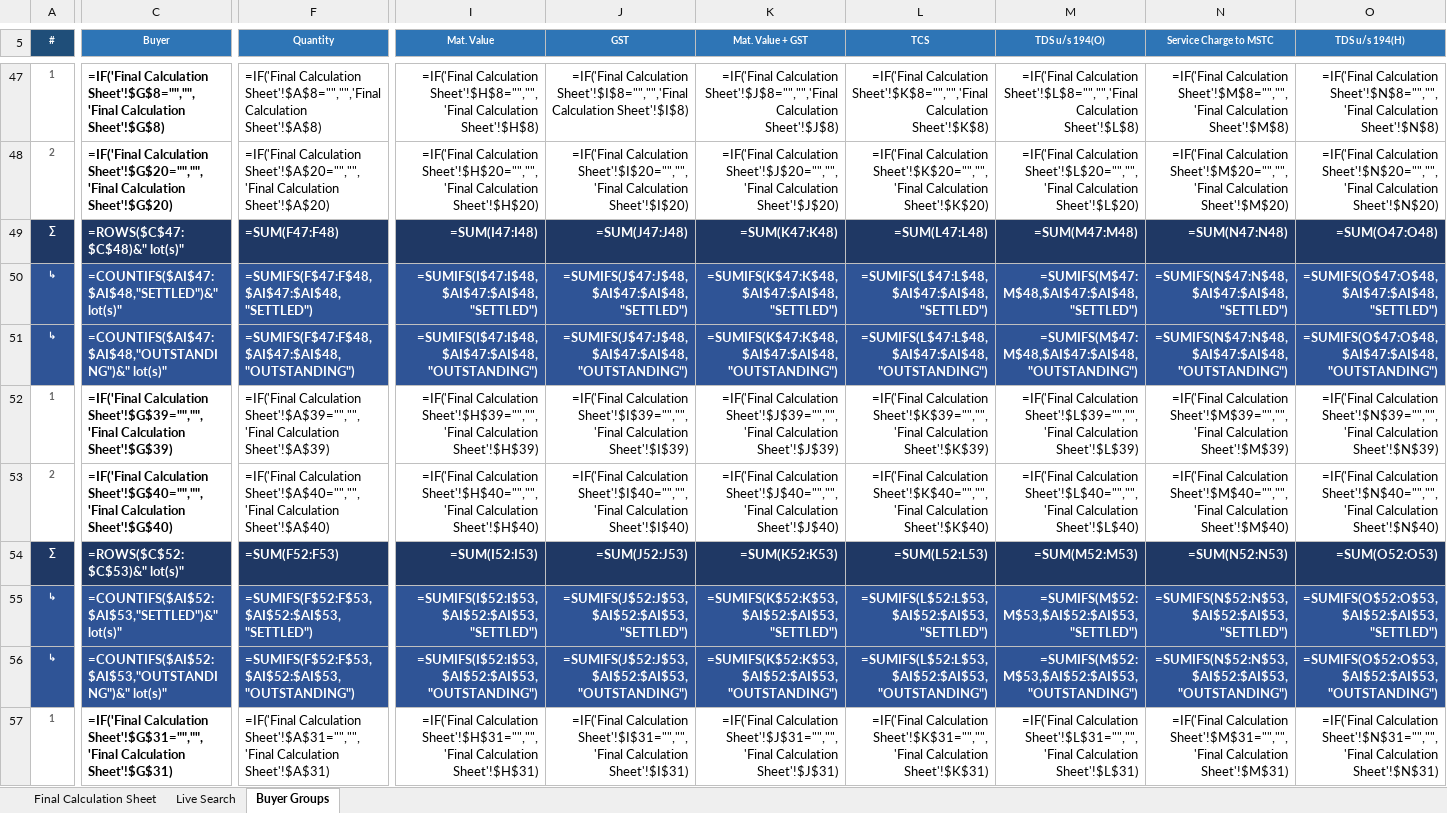
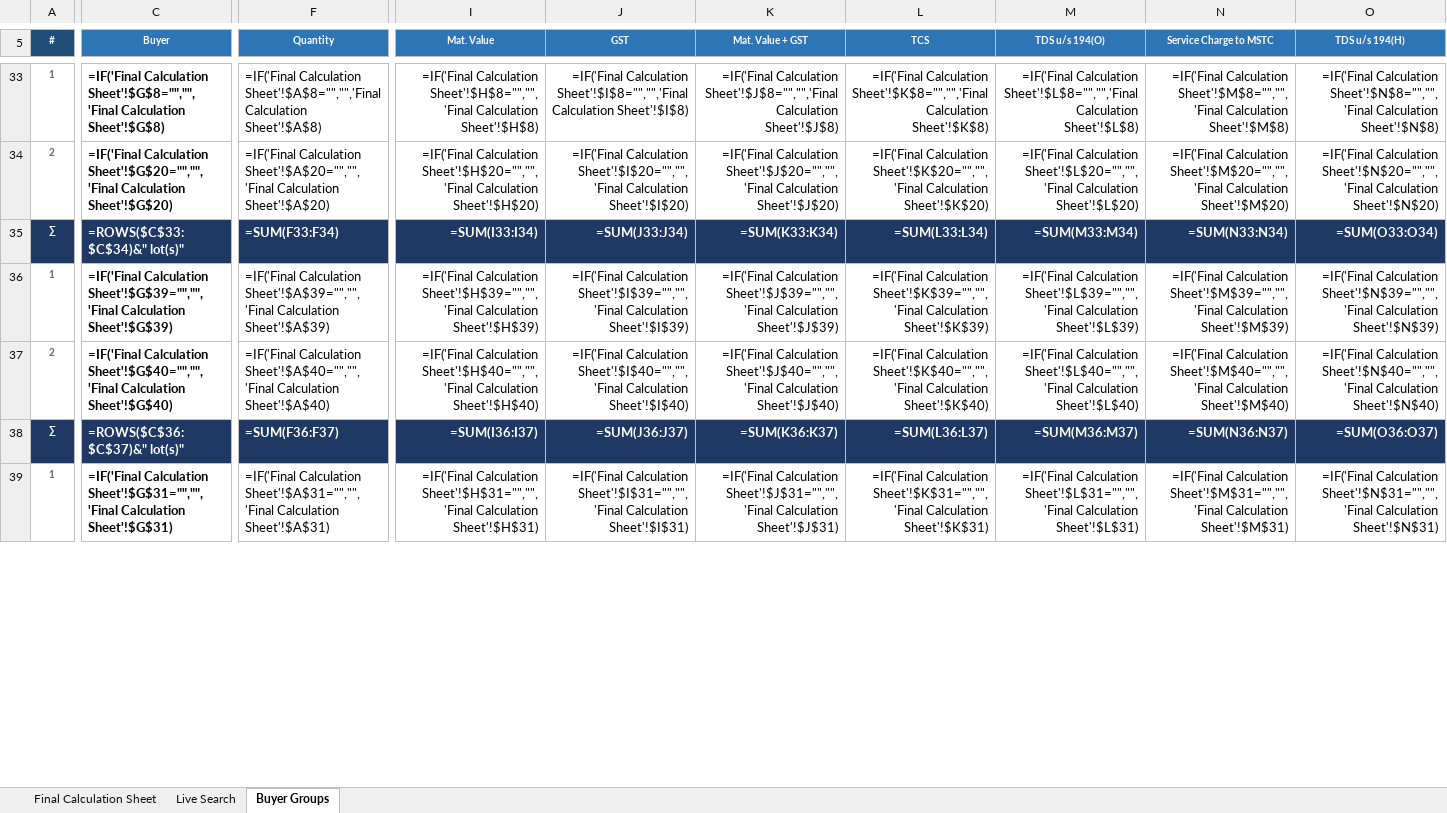
Before and after one commit to piyush4315/09.09.2026, an Excel workbook: Search any withot error.xlsx, sheet Buyer Groups, drawn as a sheet; only a part is shown, gaps mark what is left out; values as stored, in another font and other column widths than the file's, no borders; formulas without a stored value are shown as written; conditional formats not drawn; removed rows and columns are numbered as before the commit, all else as after; rows hold the shown columns only; the diff covers the shown part only; the diff names each change by its address in the sheet, - before the commit and + after, or states it on an @@ line.

Commit message:
Remove settled/unsettled split rows from Buyer Groups
Restore pre-split block layout (13 clean data+subtotal blocks,
TOTAL, GRAND) and re-apply the newer features on it: yellow
SEARCH row with per-column highlight, funnel AutoFilter, outlines
verified intact.

Co-authored-by: arena-agent <297053741+arena-agent@users.noreply.github.com>

```diff
--- a/Search any withot error.xlsx (sheet Buyer Groups)
+++ b/Search any withot error.xlsx (sheet Buyer Groups)
-C35 (Buyer): =ROWS($C$47:$C$48)&" lot(s)"
+C35 (Buyer): =ROWS($C$33:$C$34)&" lot(s)"
-F35 (Quantity): =SUM(F47:F48)
+F35 (Quantity): =SUM(F33:F34)
-I35 (Mat. Value): =SUM(I47:I48)
+I35 (Mat. Value): =SUM(I33:I34)
-J35 (GST): =SUM(J47:J48)
+J35 (GST): =SUM(J33:J34)
-K35 (Mat. Value + GST): =SUM(K47:K48)
+K35 (Mat. Value + GST): =SUM(K33:K34)
-L35 (TCS): =SUM(L47:L48)
+L35 (TCS): =SUM(L33:L34)
-M35 (TDS u/s 194(O)): =SUM(M47:M48)
+M35 (TDS u/s 194(O)): =SUM(M33:M34)
-N35 (Service Charge to MSTC): =SUM(N47:N48)
+N35 (Service Charge to MSTC): =SUM(N33:N34)
-O35 (TDS u/s 194(H)): =SUM(O47:O48)
+O35 (TDS u/s 194(H)): =SUM(O33:O34)
-row 50: ↳ | =COUNTIFS($AI$47:$AI$48,"SETTLED")&" lot(s)" | =SUMIFS(F$47:F$48,$AI$47:$AI$48,"SETTLED") | =SUMIFS(I$47:I$48,$AI$47:$AI$48,"SETTLED") | =SUMIFS(J$47:J$48,$AI$47:$AI$48,"SETTLED") | =SUMIFS(K$47:K$48,$AI$47:$AI$48,"SETTLED") | =SUMIFS(L$47:L$48,$AI$47:$AI$48,"SETTLED") | =SUMIFS(M$47:M$48,$AI$47:$AI$48,"SETTLED") | =SUMIFS(N$47:N$48,$AI$47:$AI$48,"SETTLED") | =SUMIFS(O$47:O$48,$AI$47:$AI$48,"SETTLED")
-row 51: ↳ | =COUNTIFS($AI$47:$AI$48,"OUTSTANDING")&" lot(s)" | =SUMIFS(F$47:F$48,$AI$47:$AI$48,"OUTSTANDING") | =SUMIFS(I$47:I$48,$AI$47:$AI$48,"OUTSTANDING") | =SUMIFS(J$47:J$48,$AI$47:$AI$48,"OUTSTANDING") | =SUMIFS(K$47:K$48,$AI$47:$AI$48,"OUTSTANDING") | =SUMIFS(L$47:L$48,$AI$47:$AI$48,"OUTSTANDING") | =SUMIFS(M$47:M$48,$AI$47:$AI$48,"OUTSTANDING") | =SUMIFS(N$47:N$48,$AI$47:$AI$48,"OUTSTANDING") | =SUMIFS(O$47:O$48,$AI$47:$AI$48,"OUTSTANDING")
-C38 (Buyer): =ROWS($C$52:$C$53)&" lot(s)"
+C38 (Buyer): =ROWS($C$36:$C$37)&" lot(s)"
-F38 (Quantity): =SUM(F52:F53)
+F38 (Quantity): =SUM(F36:F37)
-I38 (Mat. Value): =SUM(I52:I53)
+I38 (Mat. Value): =SUM(I36:I37)
-J38 (GST): =SUM(J52:J53)
+J38 (GST): =SUM(J36:J37)
-K38 (Mat. Value + GST): =SUM(K52:K53)
+K38 (Mat. Value + GST): =SUM(K36:K37)
-L38 (TCS): =SUM(L52:L53)
+L38 (TCS): =SUM(L36:L37)
-M38 (TDS u/s 194(O)): =SUM(M52:M53)
+M38 (TDS u/s 194(O)): =SUM(M36:M37)
-N38 (Service Charge to MSTC): =SUM(N52:N53)
+N38 (Service Charge to MSTC): =SUM(N36:N37)
-O38 (TDS u/s 194(H)): =SUM(O52:O53)
+O38 (TDS u/s 194(H)): =SUM(O36:O37)
-row 55: ↳ | =COUNTIFS($AI$52:$AI$53,"SETTLED")&" lot(s)" | =SUMIFS(F$52:F$53,$AI$52:$AI$53,"SETTLED") | =SUMIFS(I$52:I$53,$AI$52:$AI$53,"SETTLED") | =SUMIFS(J$52:J$53,$AI$52:$AI$53,"SETTLED") | =SUMIFS(K$52:K$53,$AI$52:$AI$53,"SETTLED") | =SUMIFS(L$52:L$53,$AI$52:$AI$53,"SETTLED") | =SUMIFS(M$52:M$53,$AI$52:$AI$53,"SETTLED") | =SUMIFS(N$52:N$53,$AI$52:$AI$53,"SETTLED") | =SUMIFS(O$52:O$53,$AI$52:$AI$53,"SETTLED")
-row 56: ↳ | =COUNTIFS($AI$52:$AI$53,"OUTSTANDING")&" lot(s)" | =SUMIFS(F$52:F$53,$AI$52:$AI$53,"OUTSTANDING") | =SUMIFS(I$52:I$53,$AI$52:$AI$53,"OUTSTANDING") | =SUMIFS(J$52:J$53,$AI$52:$AI$53,"OUTSTANDING") | =SUMIFS(K$52:K$53,$AI$52:$AI$53,"OUTSTANDING") | =SUMIFS(L$52:L$53,$AI$52:$AI$53,"OUTSTANDING") | =SUMIFS(M$52:M$53,$AI$52:$AI$53,"OUTSTANDING") | =SUMIFS(N$52:N$53,$AI$52:$AI$53,"OUTSTANDING") | =SUMIFS(O$52:O$53,$AI$52:$AI$53,"OUTSTANDING")
```
Also changed, not shown: 24 removed rows, 269 edited cells and cell formats elsewhere in this sheet.
